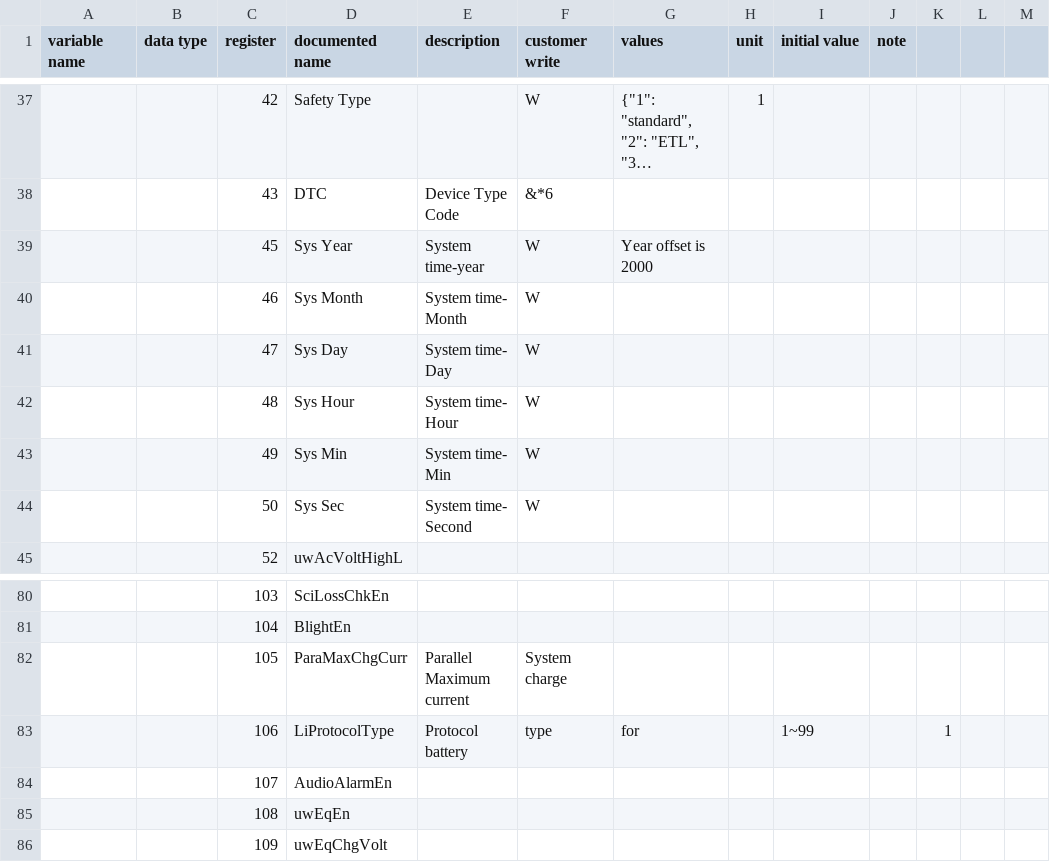
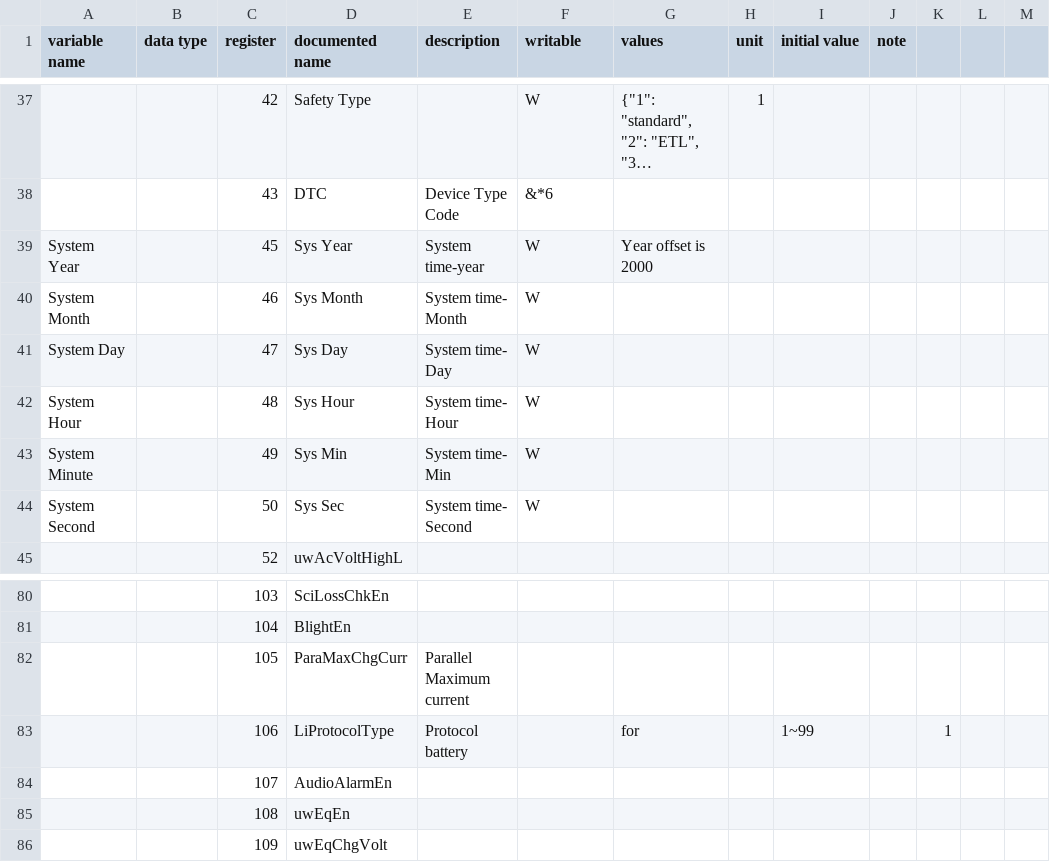
Before and after one commit to yNosGR/PythonProtocolGateway, a CSV file: protocols/v0.14.holding_registry_map.csv, drawn as a sheet; only a part is shown, gaps mark what is left out; long unchanged cells end in …; the diff names each change by its address in the sheet, - before the commit and + after, or states it on an @@ line.

Commit message:
Update v0.14.holding_registry_map.csv

```diff
--- a/protocols/v0.14.holding_registry_map.csv
+++ b/protocols/v0.14.holding_registry_map.csv
-F1: customer write
+F1: writable
-A39 (variable name): (empty)
+A39 (variable name): System Year
-A40 (variable name): (empty)
+A40 (variable name): System Month
-A41 (variable name): (empty)
+A41 (variable name): System Day
-A42 (variable name): (empty)
+A42 (variable name): System Hour
-A43 (variable name): (empty)
+A43 (variable name): System Minute
-A44 (variable name): (empty)
+A44 (variable name): System Second
-F82 (writable): System charge
+F82 (writable): (empty)
-F83 (writable): type
+F83 (writable): (empty)
```
